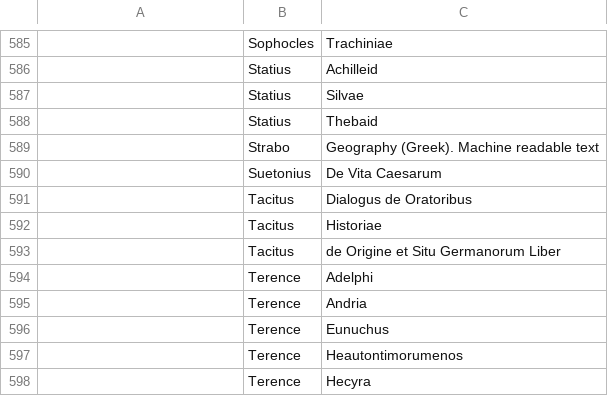
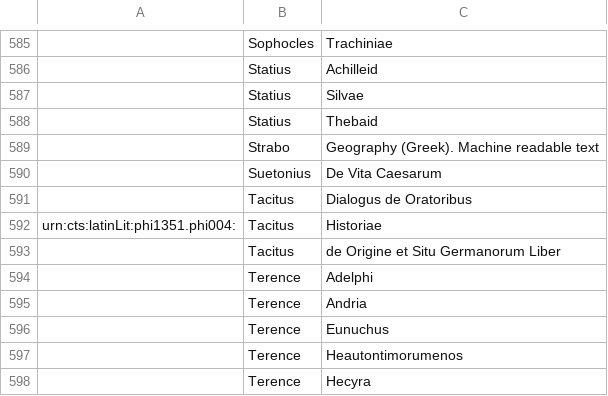
Before and after one commit to hcflag/latin, a CSV file: cataloging/catalog_from_tesserae.csv, drawn as a sheet; only a part is shown, gaps mark what is left out; the diff names each change by its address in the sheet, - before the commit and + after, or states it on an @@ line.

Commit message:
Update catalog_from_tesserae.csv

```diff
--- a/cataloging/catalog_from_tesserae.csv
+++ b/cataloging/catalog_from_tesserae.csv
-A592: (empty)
+A592: urn:cts:latinLit:phi1351.phi004:
```
